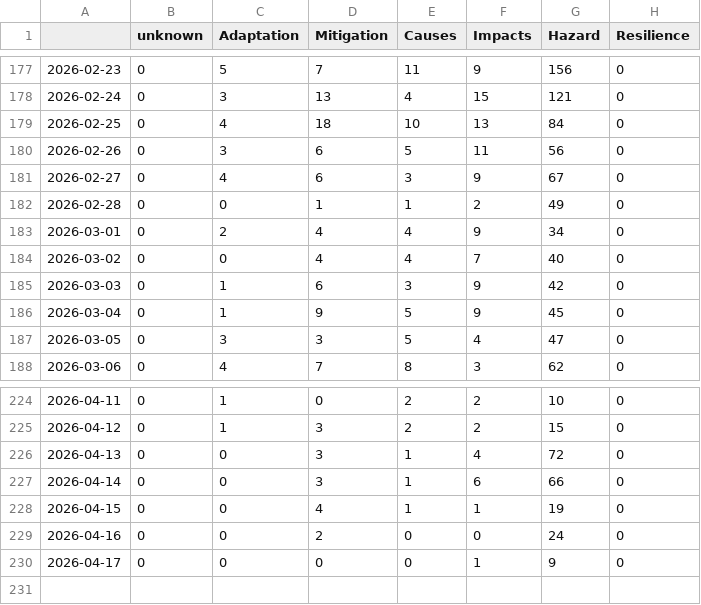
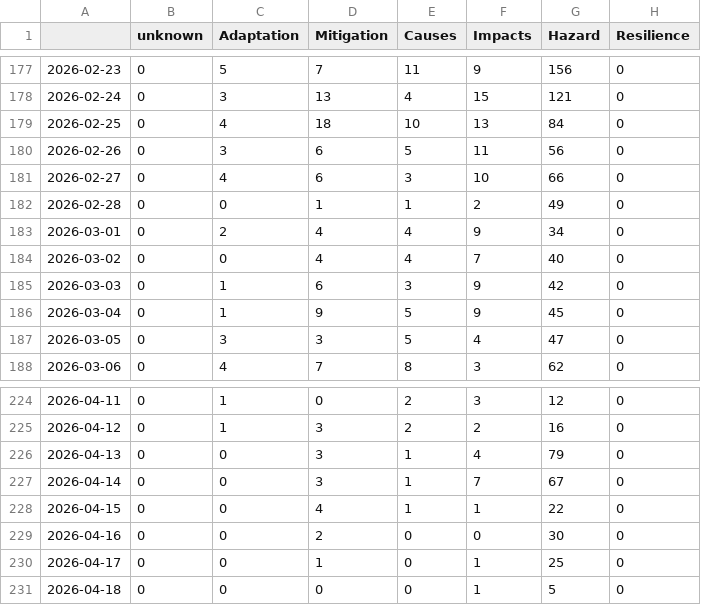
Before and after one commit to ms2329-news/collectionIsComing, a CSV file: csv/topics_date.csv, drawn as a sheet; only a part is shown, gaps mark what is left out; the diff covers the shown part only.

```diff
--- a/csv/topics_date.csv
+++ b/csv/topics_date.csv
@@ -180,3 +180,3 @@
 2026-02-26,0,3,6,5,11,56,0
-2026-02-27,0,4,6,3,9,67,0
+2026-02-27,0,4,6,3,10,66,0
 2026-02-28,0,0,1,1,2,49,0
@@ -224,7 +224,8 @@
-2026-04-11,0,1,0,2,2,10,0
-2026-04-12,0,1,3,2,2,15,0
-2026-04-13,0,0,3,1,4,72,0
-2026-04-14,0,0,3,1,6,66,0
-2026-04-15,0,0,4,1,1,19,0
-2026-04-16,0,0,2,0,0,24,0
-2026-04-17,0,0,0,0,1,9,0
+2026-04-11,0,1,0,2,3,12,0
+2026-04-12,0,1,3,2,2,16,0
+2026-04-13,0,0,3,1,4,79,0
+2026-04-14,0,0,3,1,7,67,0
+2026-04-15,0,0,4,1,1,22,0
+2026-04-16,0,0,2,0,0,30,0
+2026-04-17,0,0,1,0,1,25,0
+2026-04-18,0,0,0,0,1,5,0
```
Also changed, not shown: 32 edited cells elsewhere in this file, 5 other files.
